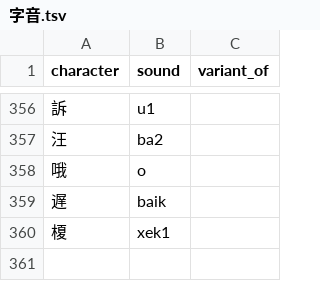
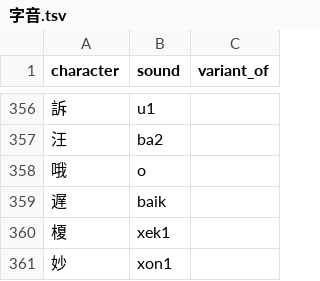
Before and after one commit to jurliyuuri/spoonfed_pekzep, a TSV file: raw/字音.tsv, drawn as a sheet; only a part is shown, gaps mark what is left out; the diff names each change by its address in the sheet, - before the commit and + after, or states it on an @@ line.

Commit message:
Add 妙 as 字音.tsv

```diff
--- a/raw/字音.tsv
+++ b/raw/字音.tsv
+row 361: 妙 | xon1
```
